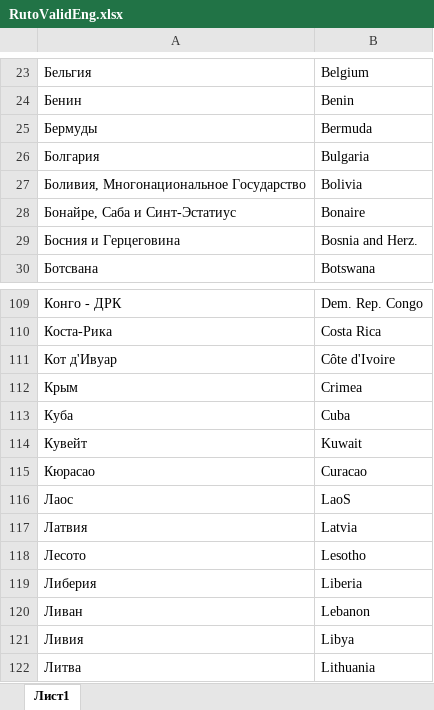
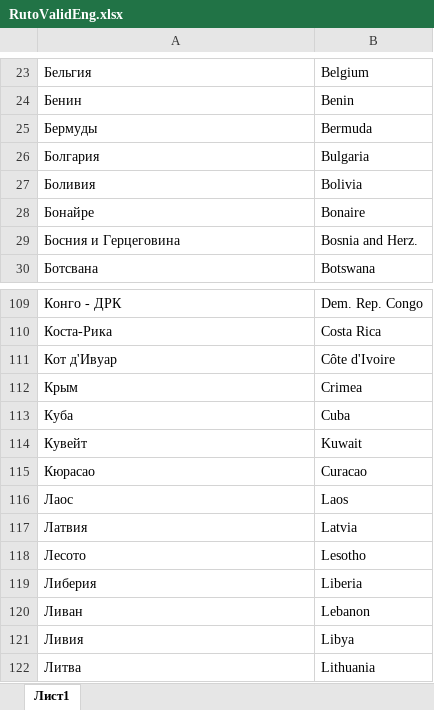
Before and after one commit to SemyonYankovskiy/collectioncoin_bot, an Excel workbook: config/RutoValidEng.xlsx, sheet Лист1, drawn as a sheet; only a part is shown, gaps mark what is left out; values as stored, in another font and other column widths than the file's, no borders; the diff names each change by its address in the sheet, - before the commit and + after, or states it on an @@ line.

Commit message:
изменен словарь под актуальное название (Боливия и Лаос)

```diff
--- a/config/RutoValidEng.xlsx (sheet Лист1)
+++ b/config/RutoValidEng.xlsx (sheet Лист1)
-A27: Боливия, Многонациональное Государство
+A27: Боливия
-A28: Бонайре, Саба и Синт-Эстатиус
+A28: Бонайре
-B116: LaoS
+B116: Laos
```
